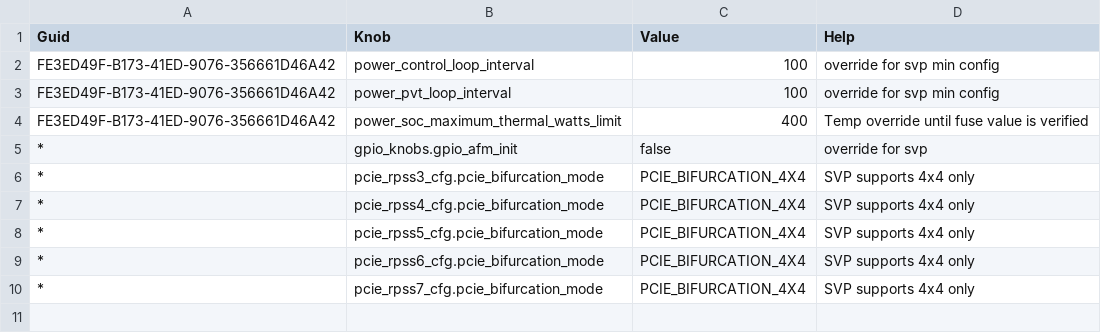
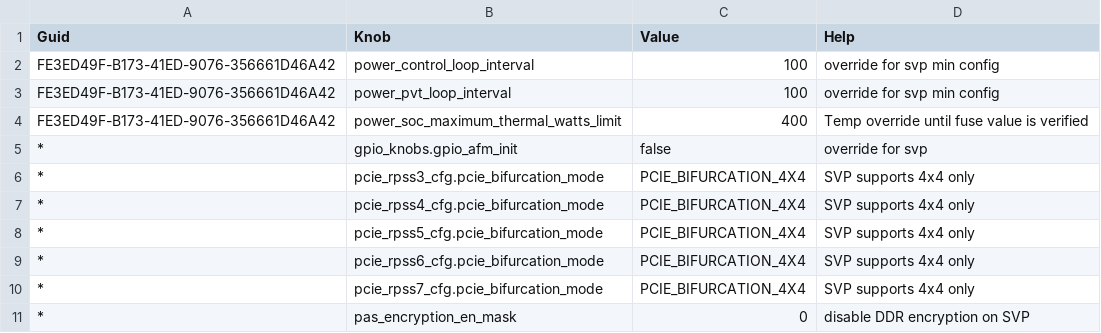
Before and after one commit to jivahire-com/cpp-thread-safe-cache, a CSV file: config/knobs_config/kng_mscp_config_svp_min.csv, drawn as a sheet; the diff names each change by its address in the sheet, - before the commit and + after, or states it on an @@ line.

Commit message:
Merged PR 153586: ddr_encryption: Enable DDR encryption knobs by default
 ## Why is this change being made?

Enabling the DDR encryption by default

## What is changed?

Enabled knobs for ddr encryption
- keystore_scrub_en  = 1
- pas_encryption_en_mask = 0xf

Added script to get the revision from the common header and compare with HSP header version

## How is the change being tested?

- [ ] No test, document update only
- [ ] Unit tests pass
- [ ] Integration tests pass
- [X] Manual tests pass (add test specifics)
- [ ] Others, explain:

### Test Platform

- [ ] SVP
- [ ] FPGA (Add FPGA Config)
- [X] Silicon
- [ ] Others, explain:

## Notes

Logs:
[ddr_encyption.txt](https://azurecsi.visualstudio.com/2610da6a-0168-48f8-b34a-f1c882cb6660/_apis/git/repositories/8fc5d0fc-7430-45b1-8963-5d075fba03da/pullRequests/153586/attachments/ddr_encyption.txt)

## Risks

----
#### AI description  (iteration 5)
#### PR Classification
This PR introduces a new header version generation mechanism and adjusts DDR knob defaults to support memory encryption and key scrubbing functionality.

#### PR Summary
The pull request adds a PowerShell script to generate a version header based on the latest silibs git tag and integrates it into the DDRS build process, while also updating configuration defaults for encryption and key scrubbing.
- `tools/pwsh/generate_ddrss_reserved_regions_version.ps1`: New script to compute a deterministic 32-bit revision from the silibs git tag.
- `src/libs/ddrss/ddrss_library/CMakeLists.txt`: Adds a pre-build custom command to execute the version generation script.
- `src/libs/ddrss/ddrss_library/src/ddrss.c`: Updates to include the new header and verifies the version during key deployment.
- `config/knobs_config/kng_mscp_ddrss_config_knobs.xml`: Changes knob defaults for PAS encryption mask and enables keystore patrol scrubbing.
<!-- GitOpsUserAgent=GitOps.Apps.Server.pullrequestcopilot -->

Related work items: #3101419, #3121324

```diff
--- a/config/knobs_config/kng_mscp_config_svp_min.csv
+++ b/config/knobs_config/kng_mscp_config_svp_min.csv
+row 11: * | pas_encryption_en_mask | 0 | disable DDR encryption on SVP
```
Also changed, not shown: config/knobs_config/kng_mscp_config_svp.csv, 5 other files.
